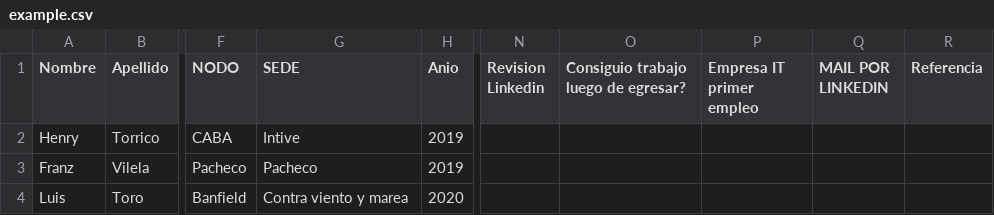
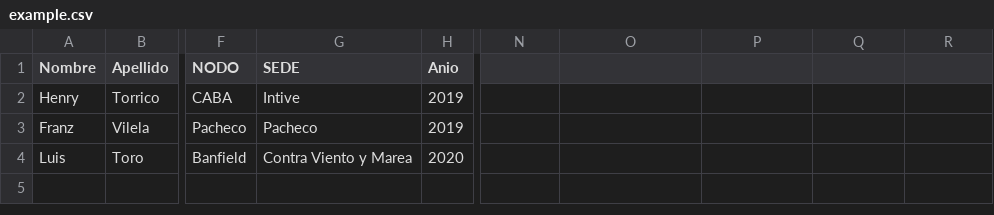
Before and after one commit to TallerDeDesarrollo-UCB-Nahual/Nahual-Egresades, a CSV file: src/public/example.csv, drawn as a sheet; only a part is shown, gaps mark what is left out; the diff names each change by its address in the sheet, - before the commit and + after, or states it on an @@ line.

Commit message:
Fixed example file

```diff
--- a/src/public/example.csv
+++ b/src/public/example.csv
-N1: Revision Linkedin
+N1: (empty)
-O1: Consiguio trabajo luego de egresar?
+O1: (empty)
-P1: Empresa IT primer empleo
+P1: (empty)
-Q1: MAIL POR LINKEDIN
+Q1: (empty)
-R1: Referencia
+R1: (empty)
-G4 (SEDE): Contra viento y marea
+G4 (SEDE): Contra Viento y Marea
```
